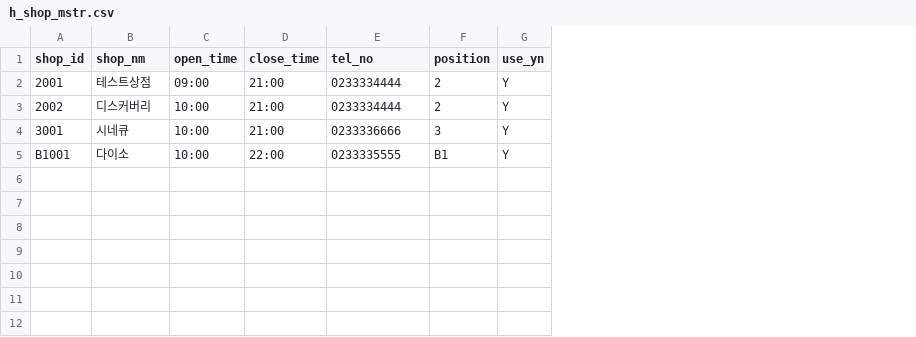
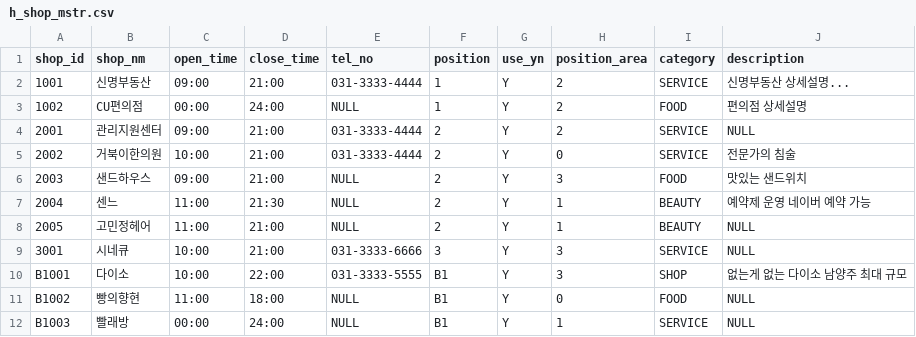
Before and after one commit to koyota79/hillstate, a CSV file: h_shop_mstr.csv, drawn as a sheet; addresses are those after the commit; the diff names each change by its address in the sheet, - before the commit and + after, or states it on an @@ line.

```diff
--- a/h_shop_mstr.csv
+++ b/h_shop_mstr.csv
+column H (position_area), rows 4-5: 2 | 0; rows 9-10: 3 | 3
+column I (category), rows 4-5: SERVICE | SERVICE; rows 9-10: SERVICE | SHOP
+column J (description), rows 4-5: NULL | 전문가의 침술; rows 9-10: NULL | 없는게 없는 다이소 남양주 최대 규모
+row 2: 1001 | 신명부동산 | 09:00 | 21:00 | 031-3333-4444 | 1 | Y | 2 | SERVICE | 신명부동산 상세설명...
+row 3: 1002 | CU편의점 | 00:00 | 24:00 | NULL | 1 | Y | 2 | FOOD | 편의점 상세설명
-B4 (shop_nm): 테스트상점
+B4 (shop_nm): 관리지원센터
-E4:E5 (tel_no): 0233334444
+E4:E5 (tel_no): 031-3333-4444
-B5 (shop_nm): 디스커버리
+B5 (shop_nm): 거북이한의원
+row 6: 2003 | 샌드하우스 | 09:00 | 21:00 | NULL | 2 | Y | 3 | FOOD | 맛있는 샌드위치
+row 7: 2004 | 센느 | 11:00 | 21:30 | NULL | 2 | Y | 1 | BEAUTY | 예약제 운영 네이버 예약 가능
+row 8: 2005 | 고민정헤어 | 11:00 | 21:00 | NULL | 2 | Y | 1 | BEAUTY | NULL
-E9 (tel_no): 0233336666
+E9 (tel_no): 031-3333-6666
-E10 (tel_no): 0233335555
+E10 (tel_no): 031-3333-5555
+row 11: B1002 | 빵의향현 | 11:00 | 18:00 | NULL | B1 | Y | 0 | FOOD | NULL
+row 12: B1003 | 빨래방 | 00:00 | 24:00 | NULL | B1 | Y | 1 | SERVICE | NULL
```
Also changed, not shown: 8 other files.
